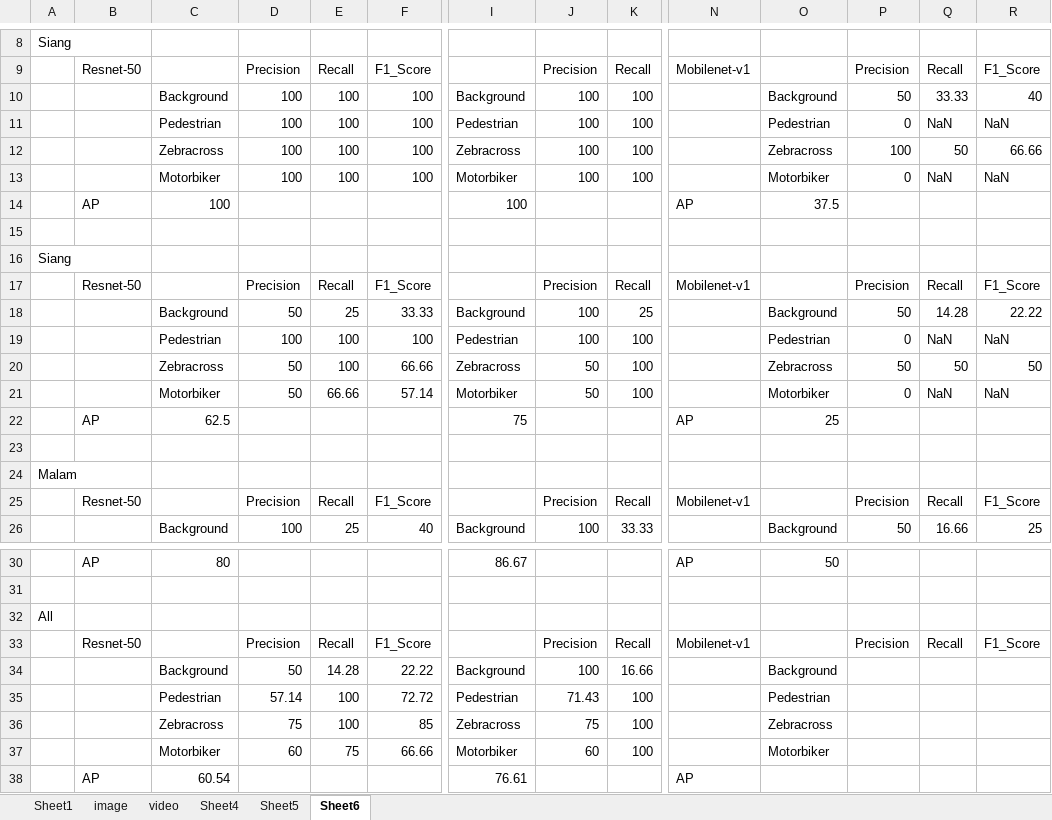
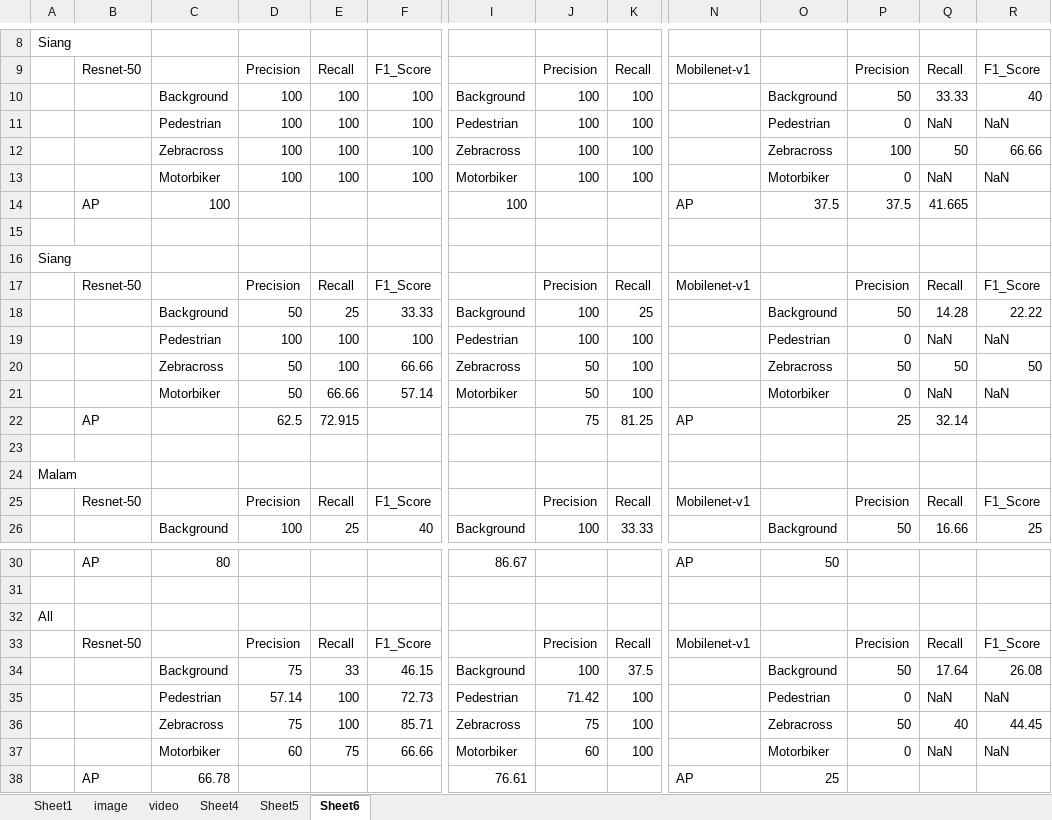
Before and after one commit to agung-wic/buku-tugasakhir, an Excel workbook: contoh/data.xlsx, sheet Sheet6, drawn as a sheet; only a part is shown, gaps mark what is left out; values as stored, in another font and other column widths than the file's, no borders; removed rows and columns are numbered as before the commit, all else as after; rows hold the shown columns only; the diff names each change by its address in the sheet, - before the commit and + after, or states it on an @@ line.

```diff
--- a/contoh/data.xlsx (sheet Sheet6)
+++ b/contoh/data.xlsx (sheet Sheet6)
-P14: (empty)
+P14: 37.5
-Q14: (empty)
+Q14: 41.665
-row 22:  | AP | 62.5 |  |  |  | 75 |  |  | AP | 25
+row 22:  | AP |  | 62.5 | 72.915 |  |  | 75 | 81.25 | AP |  | 25 | 32.14
-row 34:  |  | Background | 50 | 14.28 | 22.22 | Background | 100 | 16.66 |  | Background
+row 34:  |  | Background | 75 | 33 | 46.15 | Background | 100 | 37.5 |  | Background | 50 | 17.64 | 26.08
-F35: 72.72
+F35: 72.73
-J35: 71.43
+J35: 71.42
-P35: (empty)
+P35: 0
-Q35: (empty)
+Q35: NaN
-R35: (empty)
+R35: NaN
-F36: 85
+F36: 85.71
-P36: (empty)
+P36: 50
-Q36: (empty)
+Q36: 40
-R36: (empty)
+R36: 44.45
-P37: (empty)
+P37: 0
-Q37: (empty)
+Q37: NaN
-R37: (empty)
+R37: NaN
-C38: 60.54
+C38: 66.78
-O38: (empty)
+O38: 25
```
Also changed, not shown: 41 other files.
